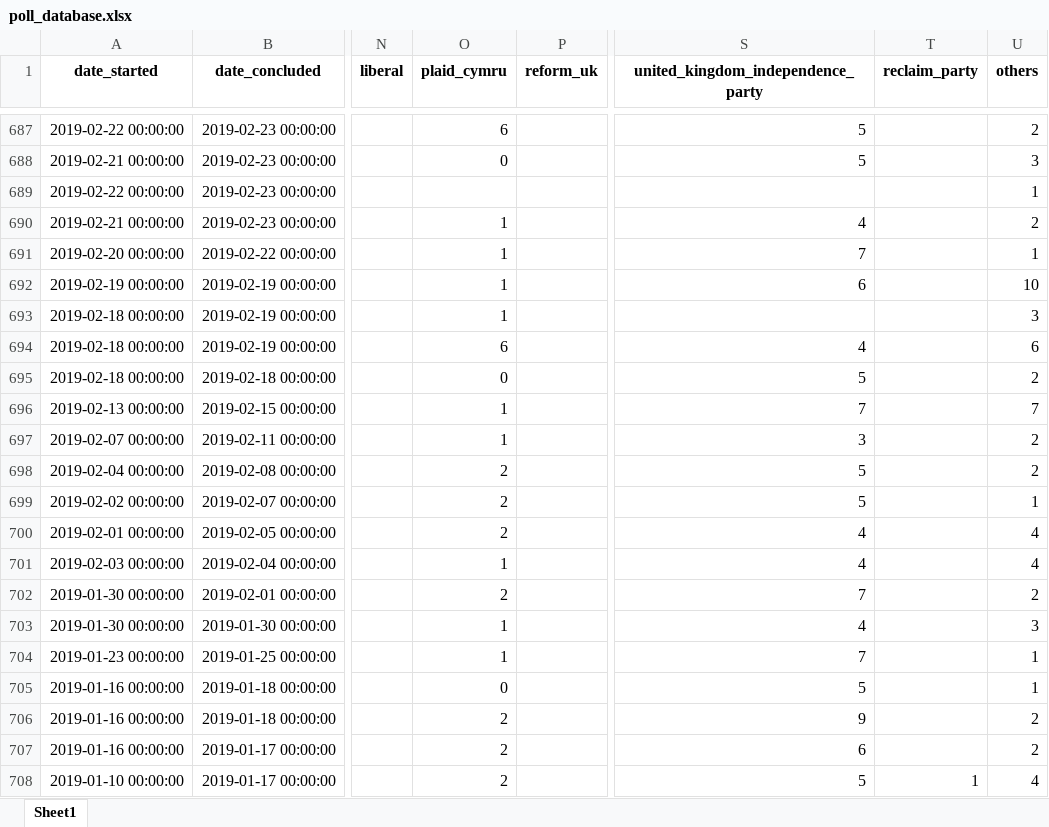
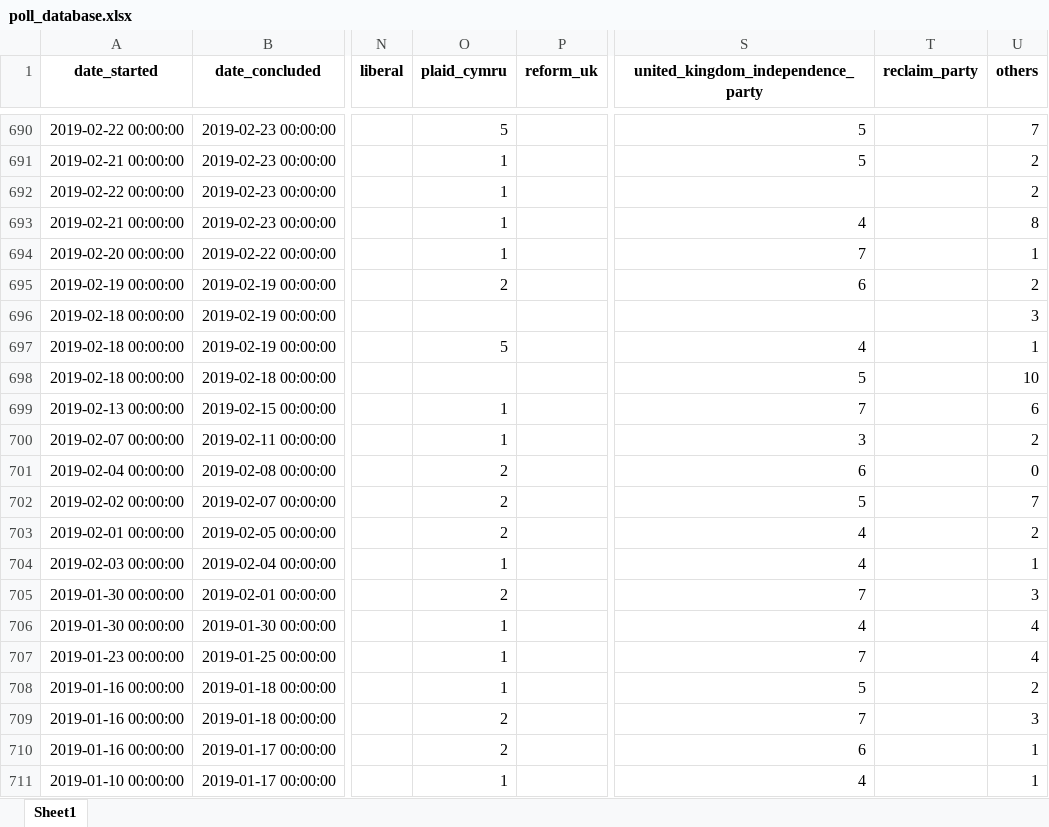
Before and after one commit to AndyLawton/uk_general_election_polls, an Excel workbook: poll_database/poll_database.xlsx, sheet Sheet1, drawn as a sheet; only a part is shown, gaps mark what is left out; values as stored, in another font and other column widths than the file's, no borders; addresses are those after the commit; the diff covers the shown part only; the diff names each change by its address in the sheet, - before the commit and + after, or states it on an @@ line.

```diff
--- a/poll_database/poll_database.xlsx (sheet Sheet1)
+++ b/poll_database/poll_database.xlsx (sheet Sheet1)
-O690 (plaid_cymru): 6
+O690 (plaid_cymru): 5
-U690 (others): 2
+U690 (others): 7
-O691 (plaid_cymru): 0
+O691 (plaid_cymru): 1
-U691 (others): 3
+U691 (others): 2
-O692 (plaid_cymru): (empty)
+O692 (plaid_cymru): 1
-U692 (others): 1
+U692 (others): 2
-U693 (others): 2
+U693 (others): 8
-O695 (plaid_cymru): 1
+O695 (plaid_cymru): 2
-U695 (others): 10
+U695 (others): 2
-O696 (plaid_cymru): 1
+O696 (plaid_cymru): (empty)
-O697 (plaid_cymru): 6
+O697 (plaid_cymru): 5
-U697 (others): 6
+U697 (others): 1
-O698 (plaid_cymru): 0
+O698 (plaid_cymru): (empty)
-U698 (others): 2
+U698 (others): 10
-U699 (others): 7
+U699 (others): 6
-S701: 5
+S701: 6
-U701 (others): 2
+U701 (others): 0
-U702 (others): 1
+U702 (others): 7
-U703 (others): 4
+U703 (others): 2
-U704 (others): 4
+U704 (others): 1
-U705 (others): 2
+U705 (others): 3
-U706 (others): 3
+U706 (others): 4
-U707 (others): 1
+U707 (others): 4
-O708 (plaid_cymru): 0
+O708 (plaid_cymru): 1
-U708 (others): 1
+U708 (others): 2
-S709: 9
+S709: 7
-U709 (others): 2
+U709 (others): 3
-U710 (others): 2
+U710 (others): 1
-O711 (plaid_cymru): 2
+O711 (plaid_cymru): 1
-S711: 5
+S711: 4
-T711 (reclaim_party): 1
+T711 (reclaim_party): (empty)
-U711 (others): 4
+U711 (others): 1
```
Also changed, not shown: 5 added rows, 2 removed rows, 239 moved rows and 328 edited cells elsewhere in this sheet, 9 other files.
